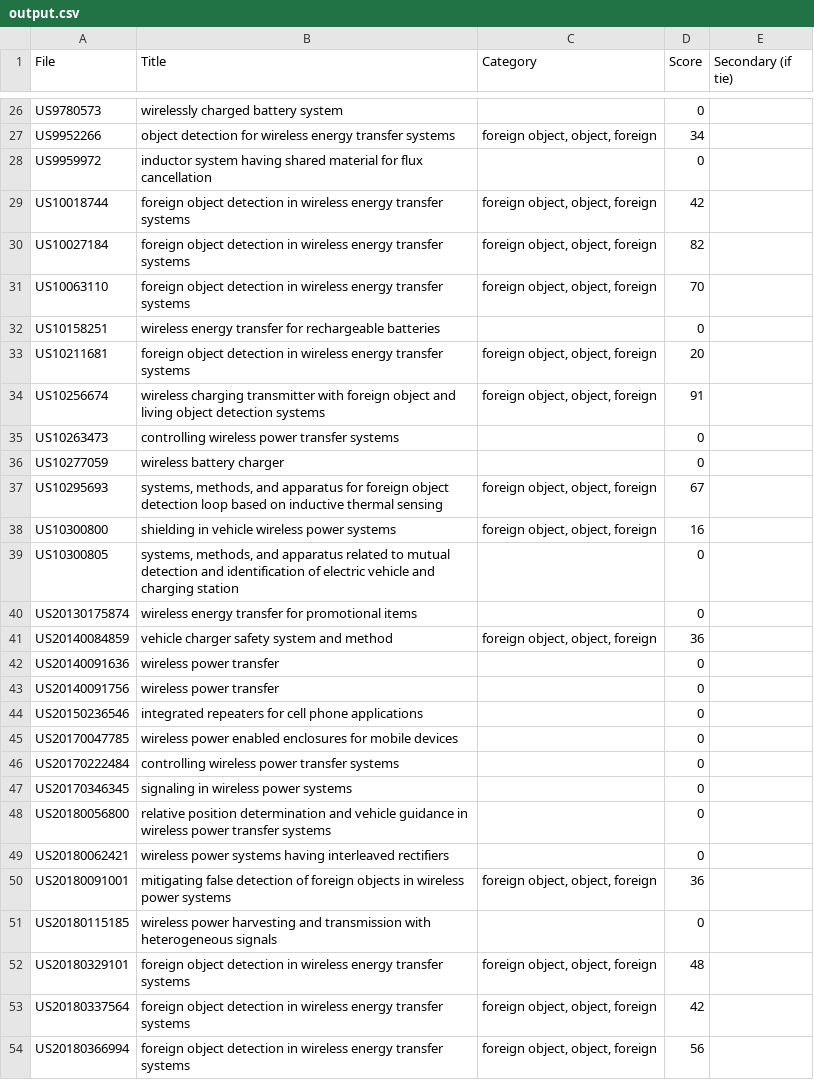
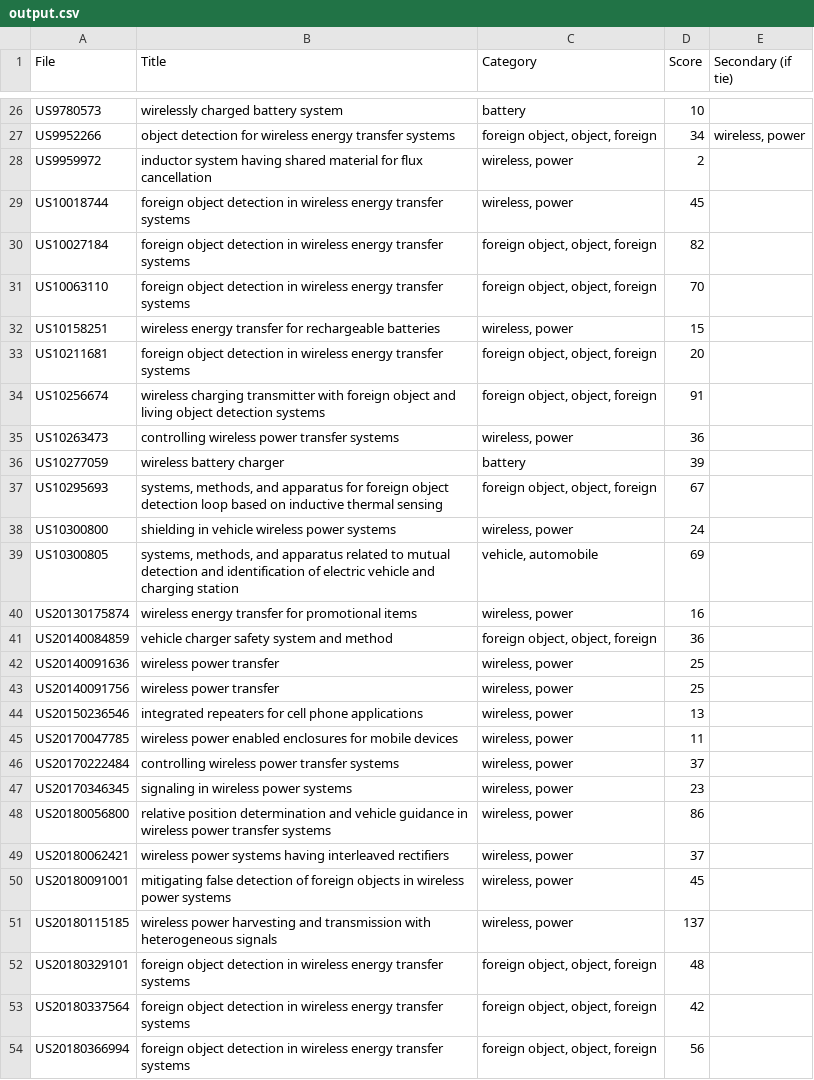
Before and after one commit to RobKulesa/PatCat-Java, a CSV file: output.csv, drawn as a sheet; only a part is shown, gaps mark what is left out; the diff covers the shown part only.

```diff
--- a/output.csv
+++ b/output.csv
@@ -26,27 +26,27 @@
-"US9780573","wirelessly charged battery system",,"0",
-"US9952266","object detection for wireless energy transfer systems","foreign object, object, foreign","34",
-"US9959972","inductor system having shared material for flux cancellation",,"0",
-"US10018744","foreign object detection in wireless energy transfer systems","foreign object, object, foreign","42",
+"US9780573","wirelessly charged battery system","battery","10",
+"US9952266","object detection for wireless energy transfer systems","foreign object, object, foreign","34","wireless,  power"
+"US9959972","inductor system having shared material for flux cancellation","wireless,  power","2",
+"US10018744","foreign object detection in wireless energy transfer systems","wireless,  power","45",
 "US10027184","foreign object detection in wireless energy transfer systems","foreign object, object, foreign","82",
 "US10063110","foreign object detection in wireless energy transfer systems","foreign object, object, foreign","70",
-"US10158251","wireless energy transfer for rechargeable batteries",,"0",
+"US10158251","wireless energy transfer for rechargeable batteries","wireless,  power","15",
 "US10211681","foreign object detection in wireless energy transfer systems","foreign object, object, foreign","20",
 "US10256674","wireless charging transmitter with foreign object and living object detection systems","foreign object, object, foreign","91",
-"US10263473","controlling wireless power transfer systems",,"0",
-"US10277059","wireless battery charger",,"0",
+"US10263473","controlling wireless power transfer systems","wireless,  power","36",
+"US10277059","wireless battery charger","battery","39",
 "US10295693","systems, methods, and apparatus for foreign object detection loop based on inductive thermal sensing","foreign object, object, foreign","67",
-"US10300800","shielding in vehicle wireless power systems","foreign object, object, foreign","16",
-"US10300805","systems, methods, and apparatus related to mutual detection and identification of electric vehicle and charging station",,"0",
-"US20130175874","wireless energy transfer for promotional items",,"0",
+"US10300800","shielding in vehicle wireless power systems","wireless,  power","24",
+"US10300805","systems, methods, and apparatus related to mutual detection and identification of electric vehicle and charging station","vehicle, automobile","69",
+"US20130175874","wireless energy transfer for promotional items","wireless,  power","16",
 "US20140084859","vehicle charger safety system and method","foreign object, object, foreign","36",
-"US20140091636","wireless power transfer",,"0",
-"US20140091756","wireless power transfer",,"0",
-"US20150236546","integrated repeaters for cell phone applications",,"0",
-"US20170047785","wireless power enabled enclosures for mobile devices",,"0",
-"US20170222484","controlling wireless power transfer systems",,"0",
-"US20170346345","signaling in wireless power systems",,"0",
-"US20180056800","relative position determination and vehicle guidance in wireless power transfer systems",,"0",
-"US20180062421","wireless power systems having interleaved rectifiers",,"0",
-"US20180091001","mitigating false detection of foreign objects in wireless power systems","foreign object, object, foreign","36",
-"US20180115185","wireless power harvesting and transmission with heterogeneous signals",,"0",
+"US20140091636","wireless power transfer","wireless,  power","25",
+"US20140091756","wireless power transfer","wireless,  power","25",
+"US20150236546","integrated repeaters for cell phone applications","wireless,  power","13",
+"US20170047785","wireless power enabled enclosures for mobile devices","wireless,  power","11",
+"US20170222484","controlling wireless power transfer systems","wireless,  power","37",
+"US20170346345","signaling in wireless power systems","wireless,  power","23",
+"US20180056800","relative position determination and vehicle guidance in wireless power transfer systems","wireless,  power","86",
+"US20180062421","wireless power systems having interleaved rectifiers","wireless,  power","37",
+"US20180091001","mitigating false detection of foreign objects in wireless power systems","wireless,  power","45",
+"US20180115185","wireless power harvesting and transmission with heterogeneous signals","wireless,  power","137",
 "US20180329101","foreign object detection in wireless energy transfer systems","foreign object, object, foreign","48",
```
Also changed, not shown: 125 edited cells elsewhere in this file, keyword.W+Qa.csv, 4 other files.
